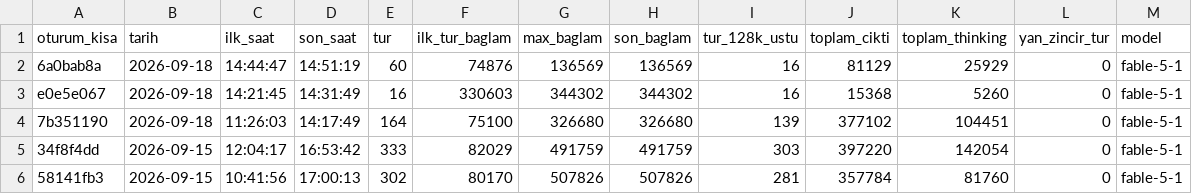
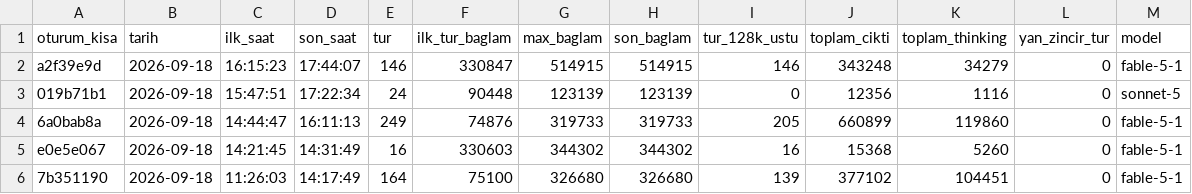
Before and after one commit to salihsahinin/sistem, a CSV file: jarvis/veri/gorunum/v_baglam_seyri.csv, drawn as a sheet; only a part is shown; the shorter side is filled out with more unchanged rows.

```diff
--- a/jarvis/veri/gorunum/v_baglam_seyri.csv
+++ b/jarvis/veri/gorunum/v_baglam_seyri.csv
@@ -1,3 +1,5 @@
 oturum_kisa,tarih,ilk_saat,son_saat,tur,ilk_tur_baglam,max_baglam,son_baglam,tur_128k_ustu,toplam_cikti,toplam_thinking,yan_zincir_tur,model
-6a0bab8a,2026-09-18,14:44:47,14:51:19,60,74876,136569,136569,16,81129,25929,0,fable-5-1
+a2f39e9d,2026-09-18,16:15:23,17:44:07,146,330847,514915,514915,146,343248,34279,0,fable-5-1
+019b71b1,2026-09-18,15:47:51,17:22:34,24,90448,123139,123139,0,12356,1116,0,sonnet-5
+6a0bab8a,2026-09-18,14:44:47,16:11:13,249,74876,319733,319733,205,660899,119860,0,fable-5-1
 e0e5e067,2026-09-18,14:21:45,14:31:49,16,330603,344302,344302,16,15368,5260,0,fable-5-1
```
Also changed, not shown: jarvis/veri/gorunum/v_hareket_gunluk.csv, jarvis/veri/gorunum/v_kirik_pointer.csv, 51 other files.
